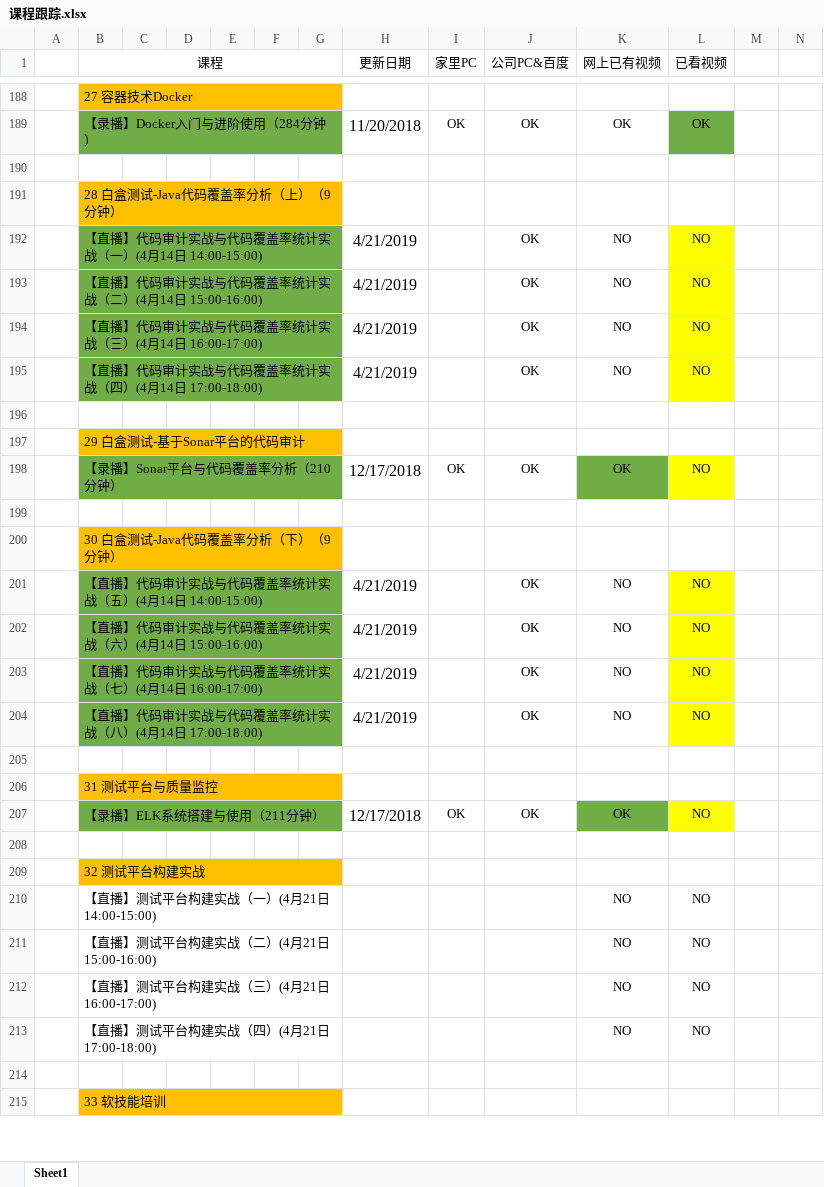
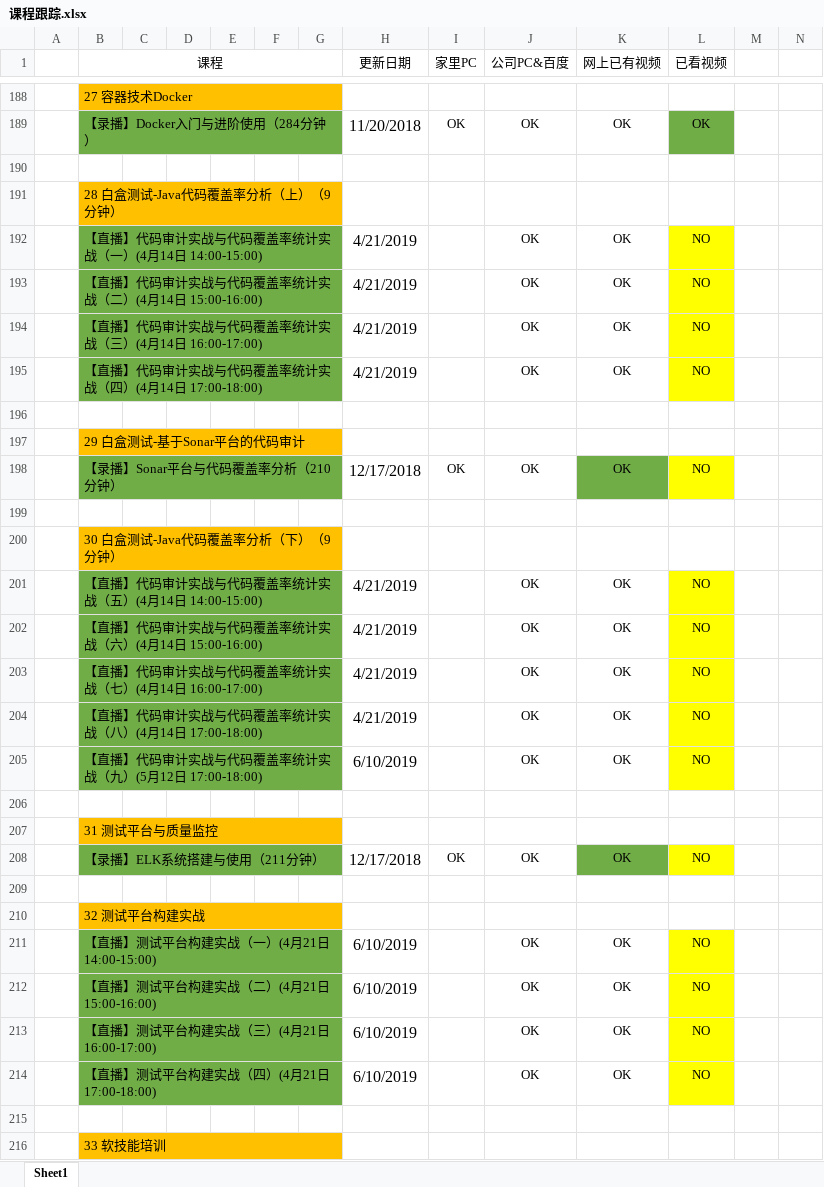
Before and after one commit to Owen-ET/TX-Class, an Excel workbook: 课程跟踪.xlsx, sheet Sheet1, drawn as a sheet; only a part is shown, gaps mark what is left out; values as stored, in another font and other column widths than the file's, no borders; addresses are those after the commit; rows hold the shown columns only; the diff names each change by its address in the sheet, - before the commit and + after, or states it on an @@ line.

Commit message:
6.18课程更新
Signed-off-by: zhangc <zhangchanget@126.com>

```diff
--- a/课程跟踪.xlsx (sheet Sheet1)
+++ b/课程跟踪.xlsx (sheet Sheet1)
-K192:K195 (网上已有视频): NO
+K192:K195 (网上已有视频): OK
-K201:K204 (网上已有视频): NO
+K201:K204 (网上已有视频): OK
+row 205:  | 【直播】代码审计实战与代码覆盖率统计实战（九）(5月12日 17:00-18:00) |  |  |  |  |  | 6/10/2019 |  | OK | OK | NO
-B211:G214 fill: none
+B211:G214 fill: #70AD47
-H211:H214 (更新日期): (empty)
+H211:H214 (更新日期): 6/10/2019
-J211:J214 (公司PC&百度): (empty)
+J211:J214 (公司PC&百度): OK
-K211:K214 (网上已有视频): NO
+K211:K214 (网上已有视频): OK
-L211:L214 fill: none
+L211:L214 fill: #FFFF00
```
